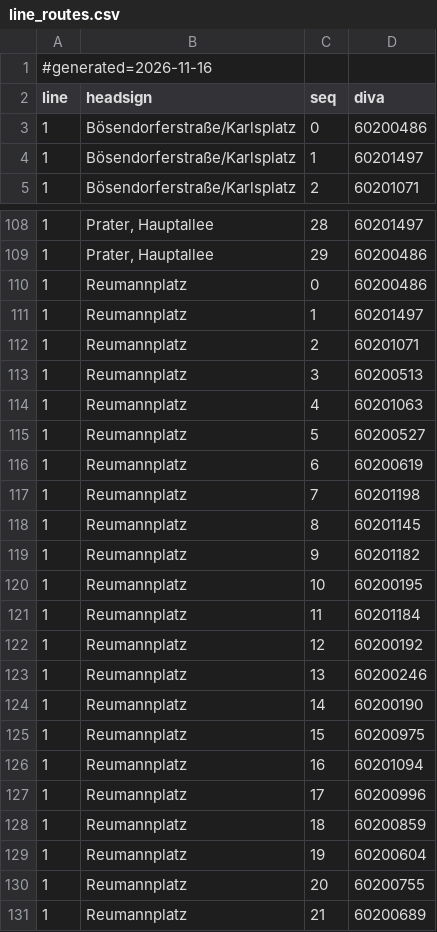
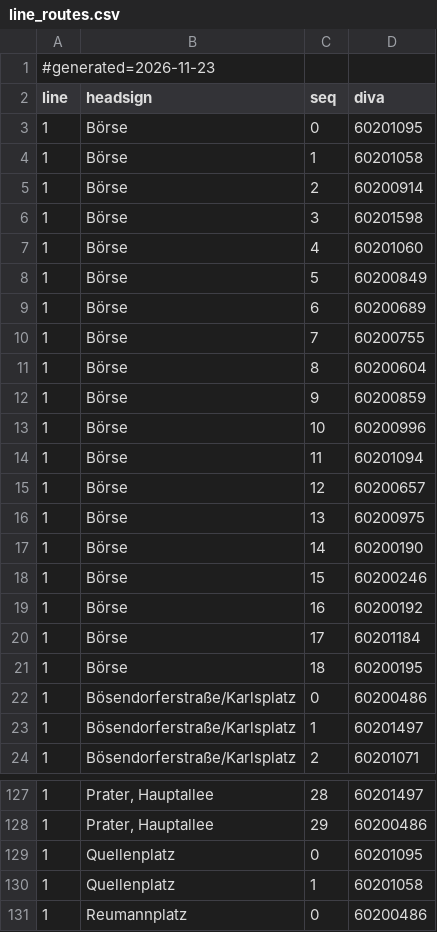
Before and after one commit to walzen-group/vienna-livedepart, a CSV file: wear-app/app/src/main/assets/line_routes.csv, drawn as a sheet; only a part is shown, gaps mark what is left out; the shorter side is filled out with more unchanged rows; the diff covers the shown part only.

```diff
--- a/wear-app/app/src/main/assets/line_routes.csv
+++ b/wear-app/app/src/main/assets/line_routes.csv
@@ -1,3 +1,22 @@
-#generated=2026-11-16
+#generated=2026-11-23
 line;headsign;seq;diva
+1;Börse;0;60201095
+1;Börse;1;60201058
+1;Börse;2;60200914
+1;Börse;3;60201598
+1;Börse;4;60201060
+1;Börse;5;60200849
+1;Börse;6;60200689
+1;Börse;7;60200755
+1;Börse;8;60200604
+1;Börse;9;60200859
+1;Börse;10;60200996
+1;Börse;11;60201094
+1;Börse;12;60200657
+1;Börse;13;60200975
+1;Börse;14;60200190
+1;Börse;15;60200246
+1;Börse;16;60200192
+1;Börse;17;60201184
+1;Börse;18;60200195
 1;Bösendorferstraße/Karlsplatz;0;60200486
@@ -109,2 +128,4 @@ line;headsign;seq;diva
 1;Prater, Hauptallee;29;60200486
+1;Quellenplatz;0;60201095
+1;Quellenplatz;1;60201058
 1;Reumannplatz;0;60200486
```
Also changed, not shown: 13 added rows and 29 edited cells elsewhere in this file.
